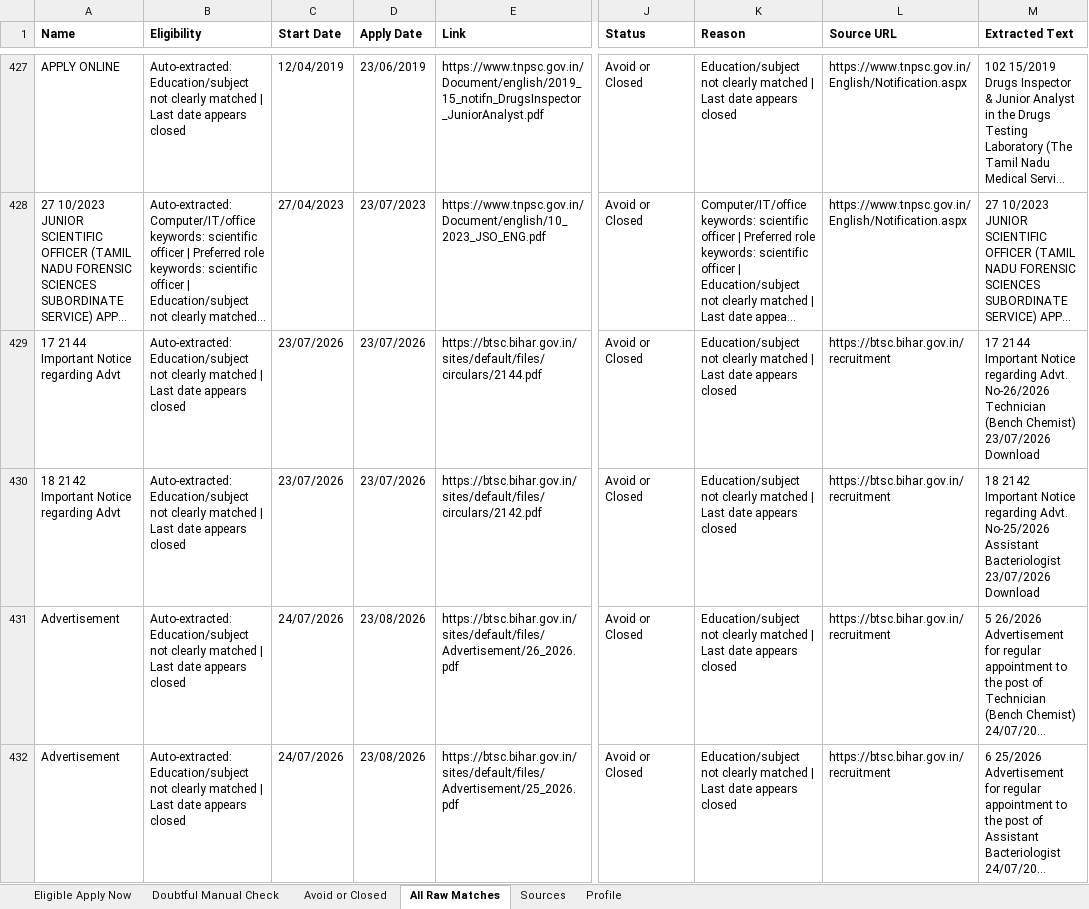
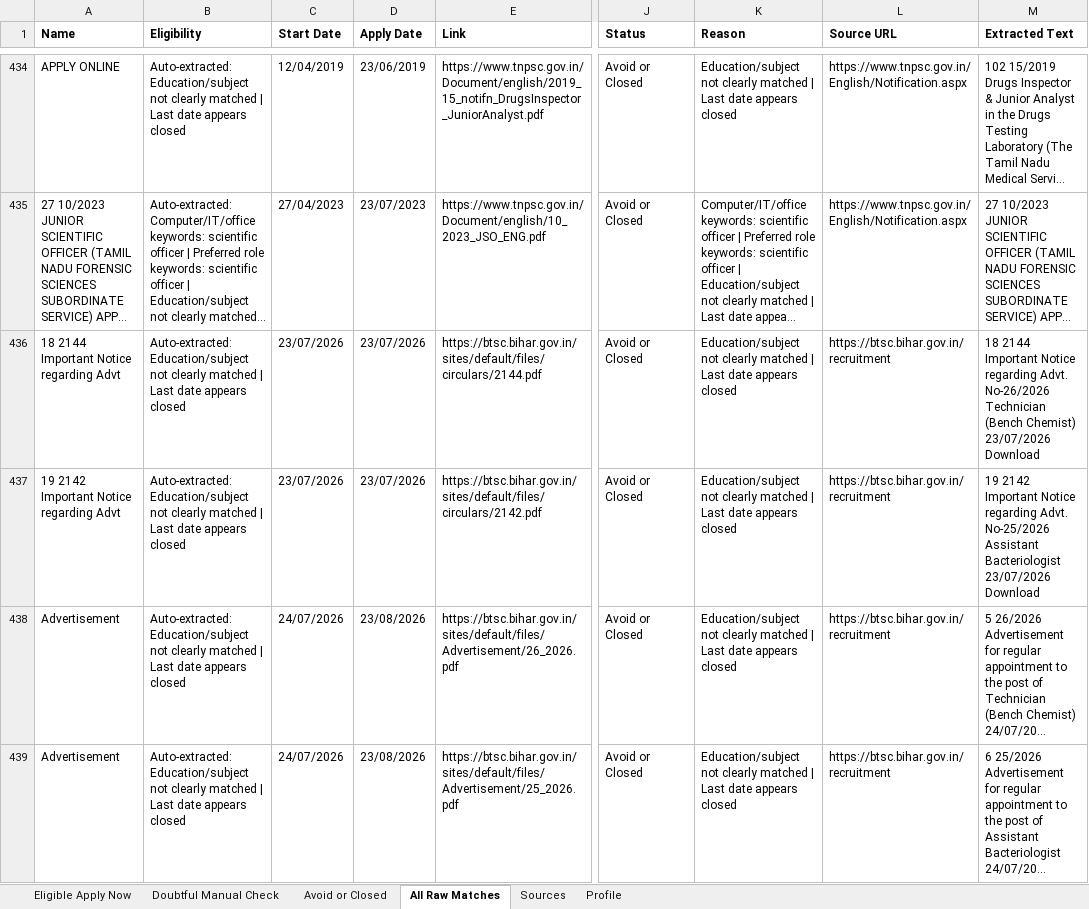
Before and after one commit to cshemant/LearnWithHemant, an Excel workbook: jobs/government_jobs_tracker.xlsx, sheet All Raw Matches, drawn as a sheet; only a part is shown, gaps mark what is left out; long unchanged cells end in …; values as stored, in another font and other column widths than the file's, no borders; addresses are those after the commit; the diff covers the shown part only; the diff names each change by its address in the sheet, - before the commit and + after, or states it on an @@ line.

```diff
--- a/jobs/government_jobs_tracker.xlsx (sheet All Raw Matches)
+++ b/jobs/government_jobs_tracker.xlsx (sheet All Raw Matches)
-A436 (Name): 17 2144 Important Notice regarding Advt
+A436 (Name): 18 2144 Important Notice regarding Advt
-M436 (Extracted Text): 17 2144 Important…
+M436 (Extracted Text): 18 2144 Important…
-A437 (Name): 18 2142 Important Notice regarding Advt
+A437 (Name): 19 2142 Important Notice regarding Advt
-M437 (Extracted Text): 18 2142 Important…
+M437 (Extracted Text): 19 2142 Important…
```
Also changed, not shown: 49 added rows, 2 removed rows, 1 moved row and 50 edited cells elsewhere in this sheet, sheet Avoid or Closed, sheet Doubtful Manual Check, 41 other files.
